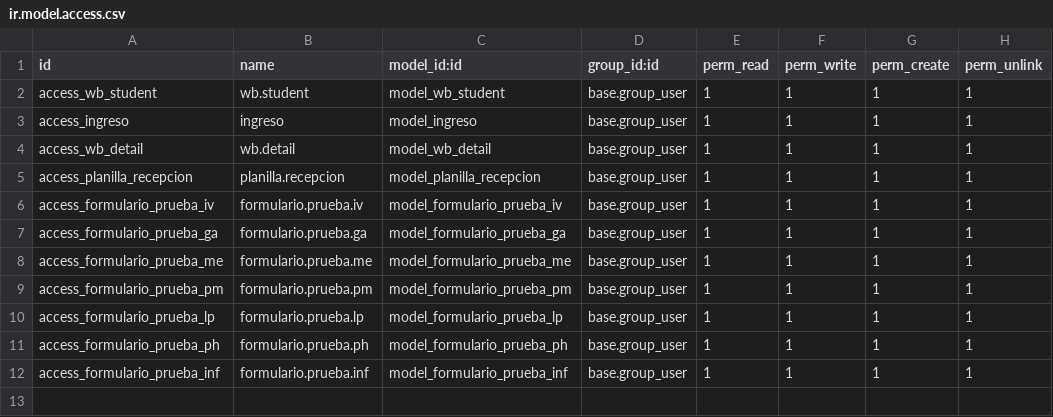
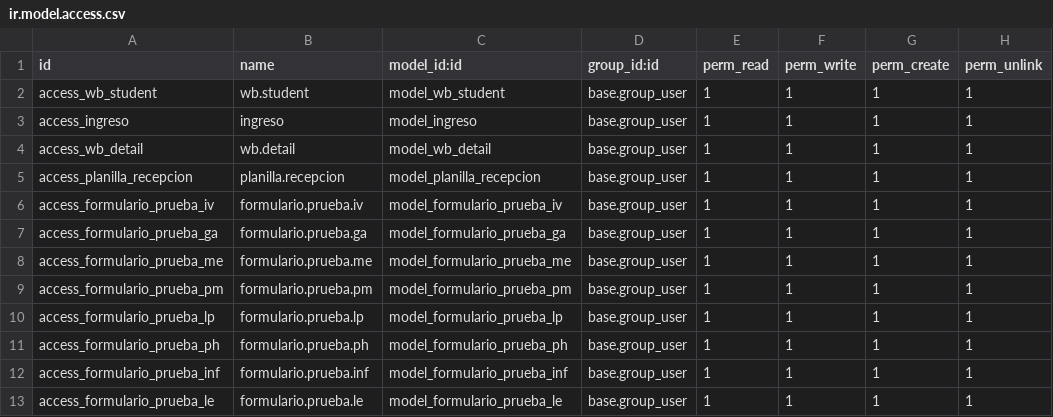
Before and after one commit to agusmoncada/makingsrl, a CSV file: student/security/ir.model.access.csv, drawn as a sheet.

Commit message:
creacion de ABM de Limpieza Extremos, Inspeccion visual, Inspeccion de calibres(solo el name), Inspeccion de Espesores, Particulas Magnetizables(solo el name)

```diff
--- a/student/security/ir.model.access.csv
+++ b/student/security/ir.model.access.csv
@@ -12 +12,2 @@ access_formulario_prueba_ph,formulario.prueba.ph,model_formulario_prueba_ph,base
 access_formulario_prueba_inf,formulario.prueba.inf,model_formulario_prueba_inf,base.group_user,1,1,1,1
+access_formulario_prueba_le,formulario.prueba.le,model_formulario_prueba_le,base.group_user,1,1,1,1
```
Also changed, not shown: 2 other files.
